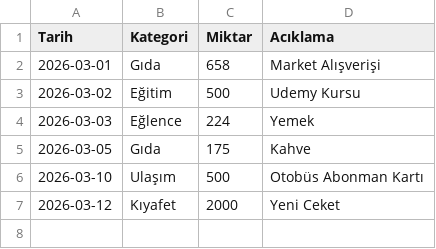
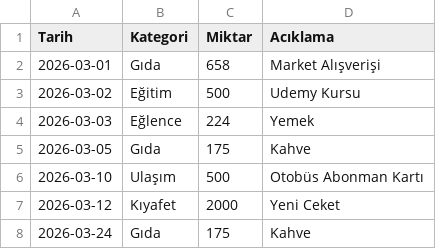
Before and after one commit to behlulyazc/SmartSpend, a CSV file: harcamalar.csv, drawn as a sheet; the diff names each change by its address in the sheet, - before the commit and + after, or states it on an @@ line.

```diff
--- a/harcamalar.csv
+++ b/harcamalar.csv
+row 8: 2026-03-24 | Gıda | 175 | Kahve
```
Also changed, not shown: 1 other file.
